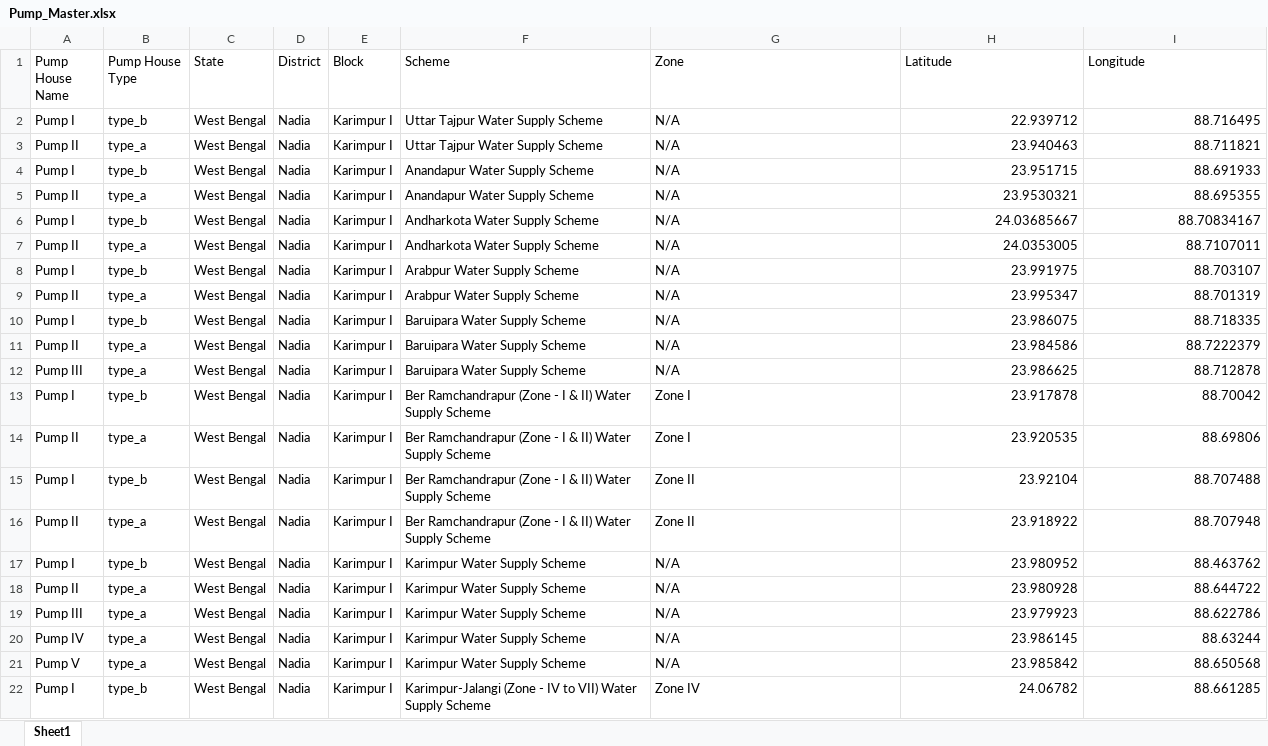
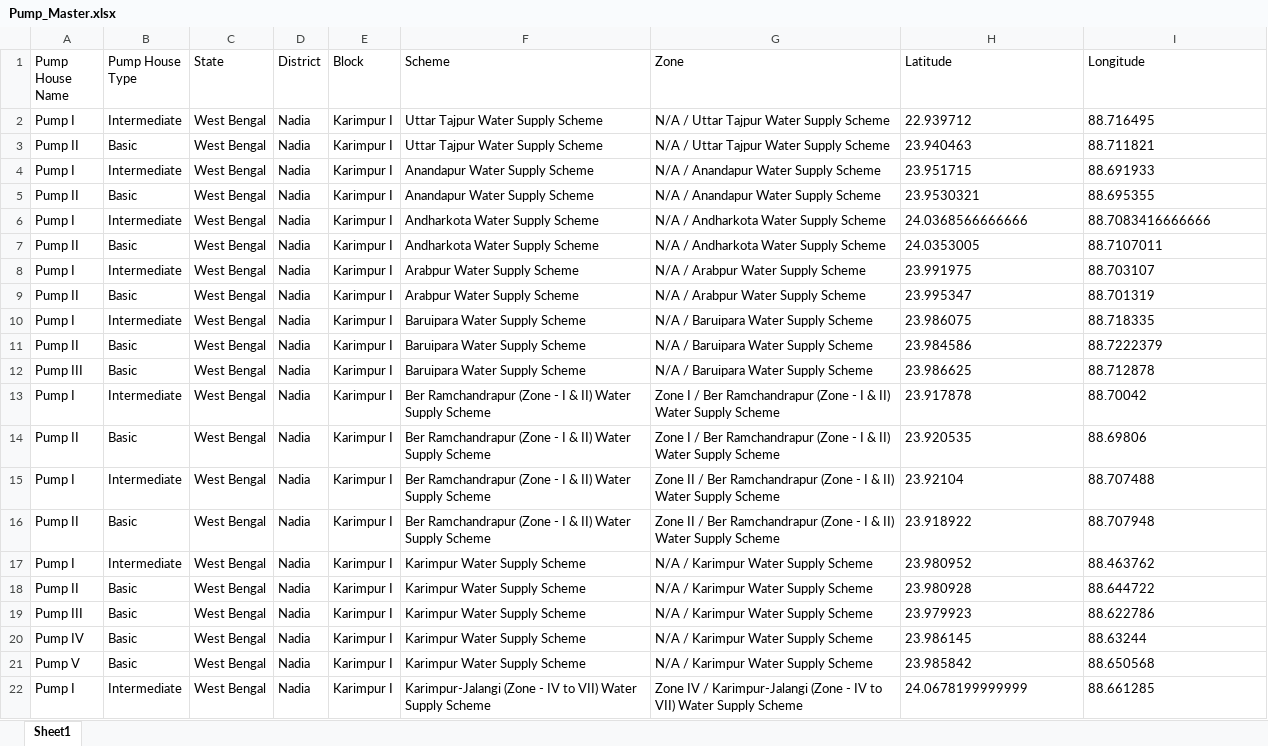
Before and after one commit to shrutmakde/odoo_location_script, an Excel workbook: output/Pump_Master.xlsx, sheet Sheet1, drawn as a sheet; only a part is shown; values as stored, in another font and other column widths than the file's, no borders; the diff covers the shown part only; the diff names each change by its address in the sheet, - before the commit and + after, or states it on an @@ line.

```diff
--- a/output/Pump_Master.xlsx (sheet Sheet1)
+++ b/output/Pump_Master.xlsx (sheet Sheet1)
-B2 (Pump House Type): type_b
+B2 (Pump House Type): Intermediate
-G2:G3 (Zone): N/A
+G2:G3 (Zone): N/A / Uttar Tajpur Water Supply Scheme
-H2:I5 alignment: right
+H2:I5 alignment: left
-B3 (Pump House Type): type_a
+B3 (Pump House Type): Basic
-B4 (Pump House Type): type_b
+B4 (Pump House Type): Intermediate
-G4:G5 (Zone): N/A
+G4:G5 (Zone): N/A / Anandapur Water Supply Scheme
-B5 (Pump House Type): type_a
+B5 (Pump House Type): Basic
-B6 (Pump House Type): type_b
+B6 (Pump House Type): Intermediate
-G6:G7 (Zone): N/A
+G6:G7 (Zone): N/A / Andharkota Water Supply Scheme
-H6 (Latitude): 24.03685667
+H6 (Latitude): 24.0368566666666
-I6 (Longitude): 88.70834167
+I6 (Longitude): 88.7083416666666
-B7 (Pump House Type): type_a
+B7 (Pump House Type): Basic
-H7:I21 alignment: right
+H7:I21 alignment: left
-B8 (Pump House Type): type_b
+B8 (Pump House Type): Intermediate
-G8:G9 (Zone): N/A
+G8:G9 (Zone): N/A / Arabpur Water Supply Scheme
-B9 (Pump House Type): type_a
+B9 (Pump House Type): Basic
-B10 (Pump House Type): type_b
+B10 (Pump House Type): Intermediate
-G10:G12 (Zone): N/A
+G10:G12 (Zone): N/A / Baruipara Water Supply Scheme
-B11:B12 (Pump House Type): type_a
+B11:B12 (Pump House Type): Basic
-B13 (Pump House Type): type_b
+B13 (Pump House Type): Intermediate
-G13:G14 (Zone): Zone I
+G13:G14 (Zone): Zone I / Ber Ramchandrapur (Zone - I & II) Water Supply Scheme
-B14 (Pump House Type): type_a
+B14 (Pump House Type): Basic
-B15 (Pump House Type): type_b
+B15 (Pump House Type): Intermediate
-G15:G16 (Zone): Zone II
+G15:G16 (Zone): Zone II / Ber Ramchandrapur (Zone - I & II) Water Supply Scheme
-B16 (Pump House Type): type_a
+B16 (Pump House Type): Basic
-B17 (Pump House Type): type_b
+B17 (Pump House Type): Intermediate
-G17:G21 (Zone): N/A
+G17:G21 (Zone): N/A / Karimpur Water Supply Scheme
-B18:B21 (Pump House Type): type_a
+B18:B21 (Pump House Type): Basic
-B22 (Pump House Type): type_b
+B22 (Pump House Type): Intermediate
-G22 (Zone): Zone IV
+G22 (Zone): Zone IV / Karimpur-Jalangi (Zone - IV to VII) Water Supply Scheme
-H22 (Latitude): 24.06782
+H22 (Latitude): 24.0678199999999
-I22 alignment: right
+I22 alignment: left
```
Also changed, not shown: 824 edited cells and cell formats elsewhere in this sheet, output/Scheme_Master.xlsx, output/Zone_Master.xlsx, 3 other files.
